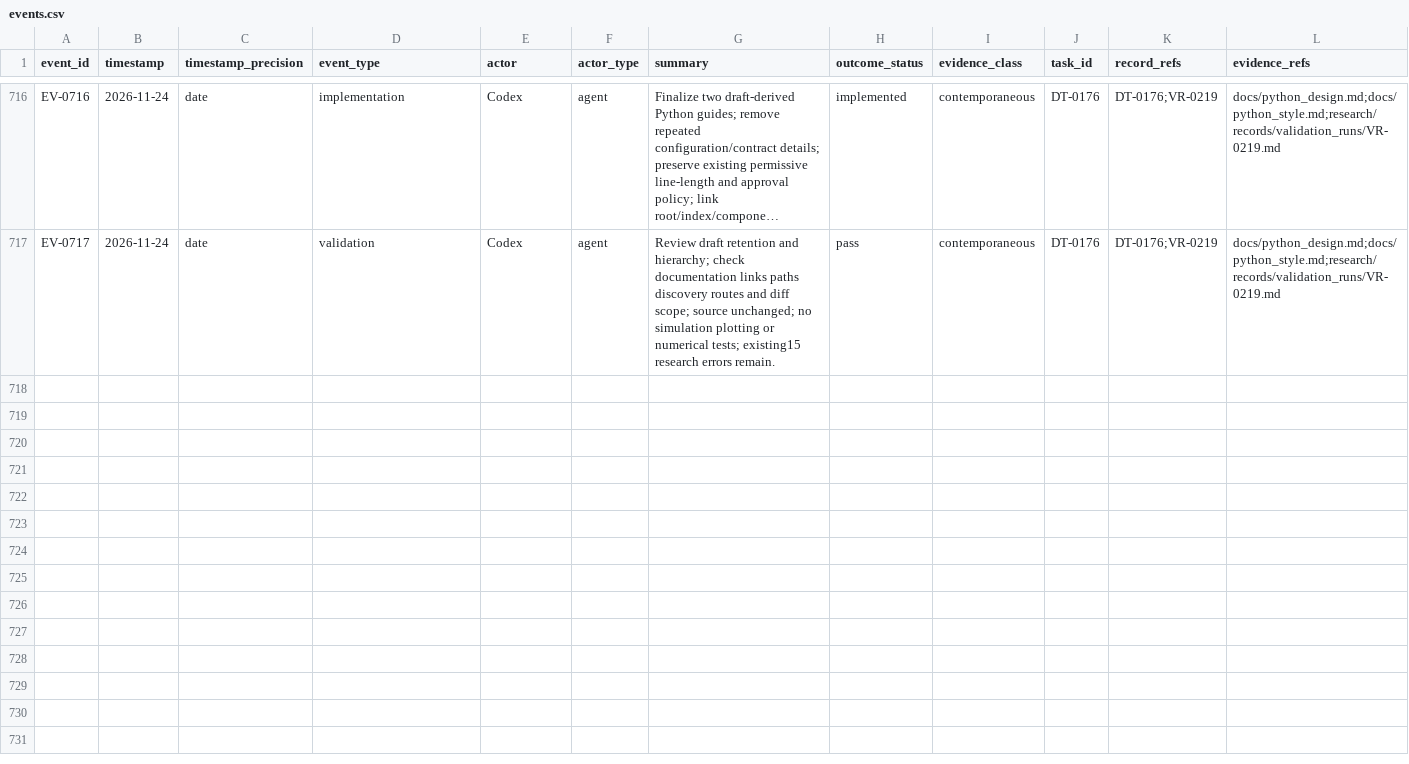
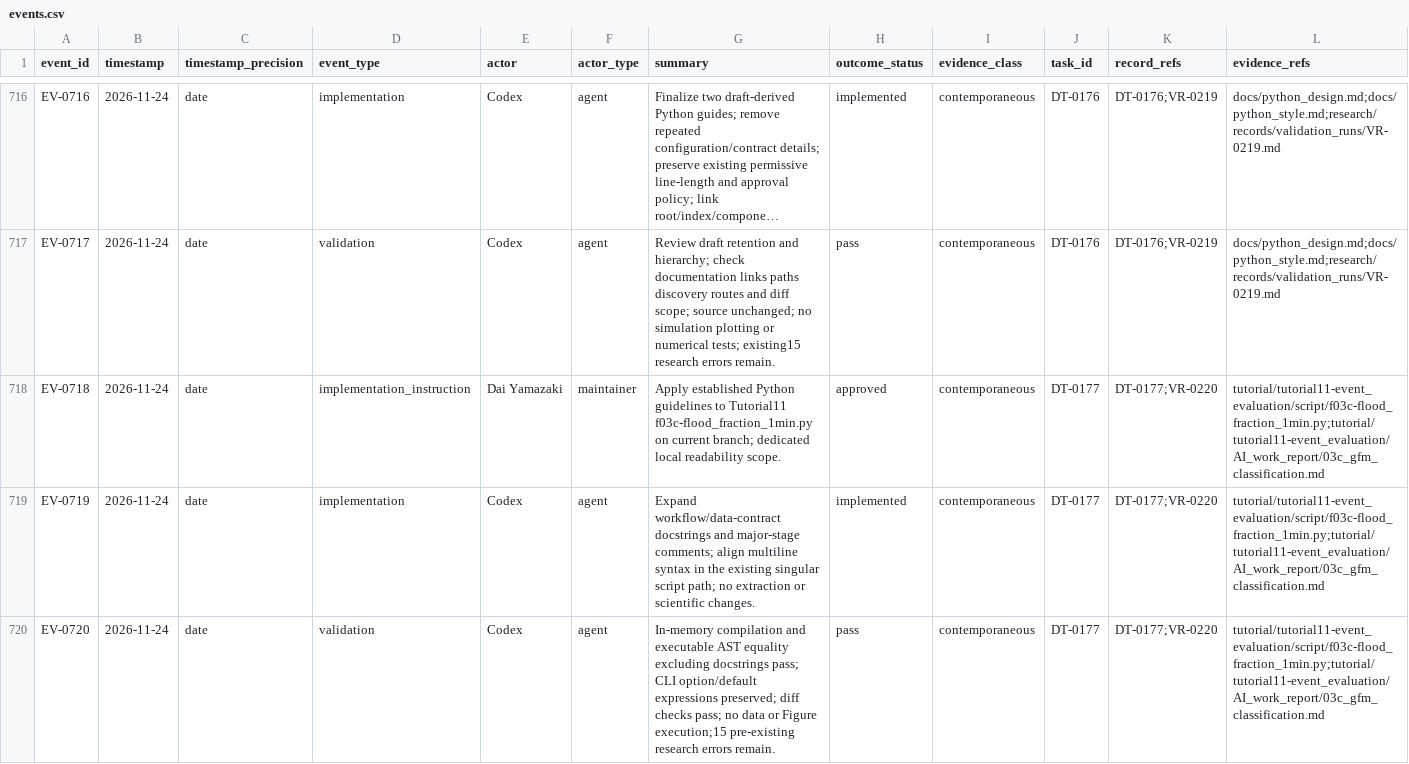
Before and after one commit to global-hydrodynamics/cmf_v5_beta, a CSV file: research/events.csv, drawn as a sheet; only a part is shown, gaps mark what is left out; long unchanged cells end in …; rows hold the shown columns only; the diff names each change by its address in the sheet, - before the commit and + after, or states it on an @@ line.

Commit message:
python style

```diff
--- a/research/events.csv
+++ b/research/events.csv
+row 718: EV-0718 | 2026-11-24 | date | implementation_instruction | Dai Yamazaki | maintainer | Apply established Python guidelines to Tutorial11 f03c-flood_fraction_1min.py on current branch; dedicated local readability scope. | approved | contemporaneous | DT-0177 | DT-0177;VR-0220 | tutorial/tutorial11-event_evaluation/script/f03c-flood_fraction_1min.py;tutorial/tutorial11-event_evaluation/AI_work_report/03c_gfm_classification.md
+row 719: EV-0719 | 2026-11-24 | date | implementation | Codex | agent | Expand workflow/data-contract docstrings and major-stage comments; align multiline syntax in the existing singular script path; no extraction or scientific changes. | implemented | contemporaneous | DT-0177 | DT-0177;VR-0220 | tutorial/tutorial11-event_evaluation/script/f03c-flood_fraction_1min.py;tutorial/tutorial11-event_evaluation/AI_work_report/03c_gfm_classification.md
+row 720: EV-0720 | 2026-11-24 | date | validation | Codex | agent | In-memory compilation and executable AST equality excluding docstrings pass; CLI option/default expressions preserved; diff checks pass; no data or Figure execution;15 pre-existing research errors remain. | pass | contemporaneous | DT-0177 | DT-0177;VR-0220 | tutorial/tutorial11-event_evaluation/script/f03c-flood_fraction_1min.py;tutorial/tutorial11-event_evaluation/AI_work_report/03c_gfm_classification.md
```
Also changed, not shown: research/development_tasks.csv, research/validation_runs.csv, 4 other files.
